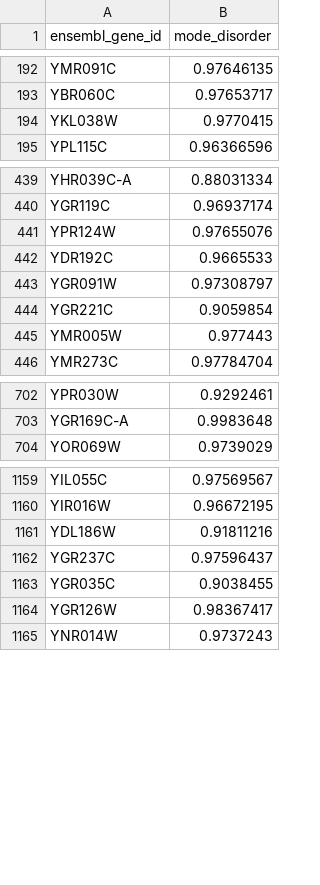
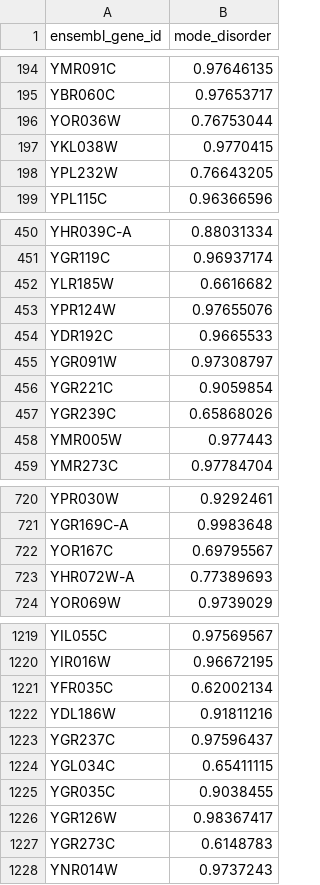
Before and after one commit to tolgatabanli/IDPs_under_Heatshock, a TSV file: IDP decisions/idps_from_aiupred_mode_ensembl.tsv, drawn as a sheet; only a part is shown, gaps mark what is left out; the diff covers the shown part only; the diff names each change by its address in the sheet, - before the commit and + after, or states it on an @@ line.

```diff
--- a/IDP decisions/idps_from_aiupred_mode_ensembl.tsv
+++ b/IDP decisions/idps_from_aiupred_mode_ensembl.tsv
+row 196: YOR036W | 0.76753044
+row 198: YPL232W | 0.76643205
+row 452: YLR185W | 0.6616682
+row 457: YGR239C | 0.65868026
+row 722: YOR167C | 0.69795567
+row 723: YHR072W-A | 0.77389693
+row 1221: YFR035C | 0.62002134
+row 1224: YGL034C | 0.65411115
+row 1227: YGR273C | 0.6148783
```
Also changed, not shown: 64 added rows elsewhere in this file, 2 other files.
